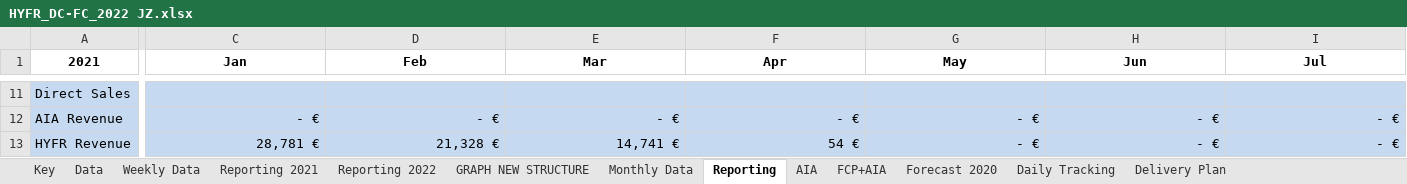
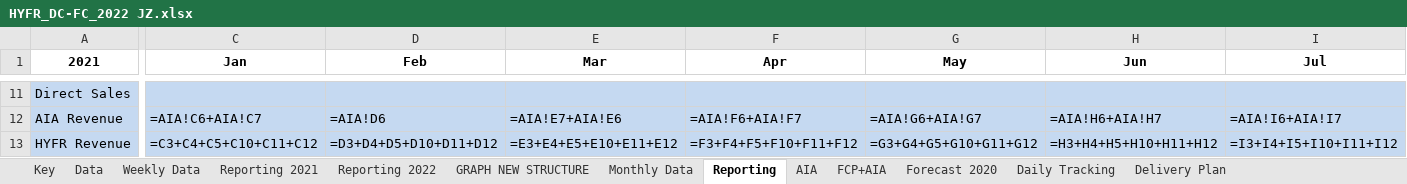
Before and after one commit to tatsu9918/stage_excel, an Excel workbook: HYFR_DC-FC_2022 JZ.xlsx, sheet Reporting, drawn as a sheet; only a part is shown, gaps mark what is left out; values as stored, in another font and other column widths than the file's, no borders; formulas without a stored value are shown as written; conditional formats not drawn; the diff covers the shown part only; the diff names each change by its address in the sheet, - before the commit and + after, or states it on an @@ line.

```diff
--- a/HYFR_DC-FC_2022 JZ.xlsx (sheet Reporting)
+++ b/HYFR_DC-FC_2022 JZ.xlsx (sheet Reporting)
-C12 (Jan): - €
+C12 (Jan): =AIA!C6+AIA!C7
-D12 (Feb): - €
+D12 (Feb): =AIA!D6
-E12 (Mar): - €
+E12 (Mar): =AIA!E7+AIA!E6
-F12 (Apr): - €
+F12 (Apr): =AIA!F6+AIA!F7
-G12 (May): - €
+G12 (May): =AIA!G6+AIA!G7
-H12 (Jun): - €
+H12 (Jun): =AIA!H6+AIA!H7
-I12 (Jul): - €
+I12 (Jul): =AIA!I6+AIA!I7
-C13 (Jan): 28,781 €
+C13 (Jan): =C3+C4+C5+C10+C11+C12
-D13 (Feb): 21,328 €
+D13 (Feb): =D3+D4+D5+D10+D11+D12
-E13 (Mar): 14,741 €
+E13 (Mar): =E3+E4+E5+E10+E11+E12
-F13 (Apr): 54 €
+F13 (Apr): =F3+F4+F5+F10+F11+F12
-G13 (May): - €
+G13 (May): =G3+G4+G5+G10+G11+G12
-H13 (Jun): - €
+H13 (Jun): =H3+H4+H5+H10+H11+H12
-I13 (Jul): - €
+I13 (Jul): =I3+I4+I5+I10+I11+I12
```
Also changed, not shown: 604 edited cells elsewhere in this sheet, sheet Data, sheet Weekly Data, sheet Monthly Data, sheet Daily Tracking, sheet GroupExport, sheet GRAPH NEW STRUCTURE, 7 more sheets, hidden cells, charts or pictures, ExpDevis.xlsx, fac.xlsx, 3 other files.
